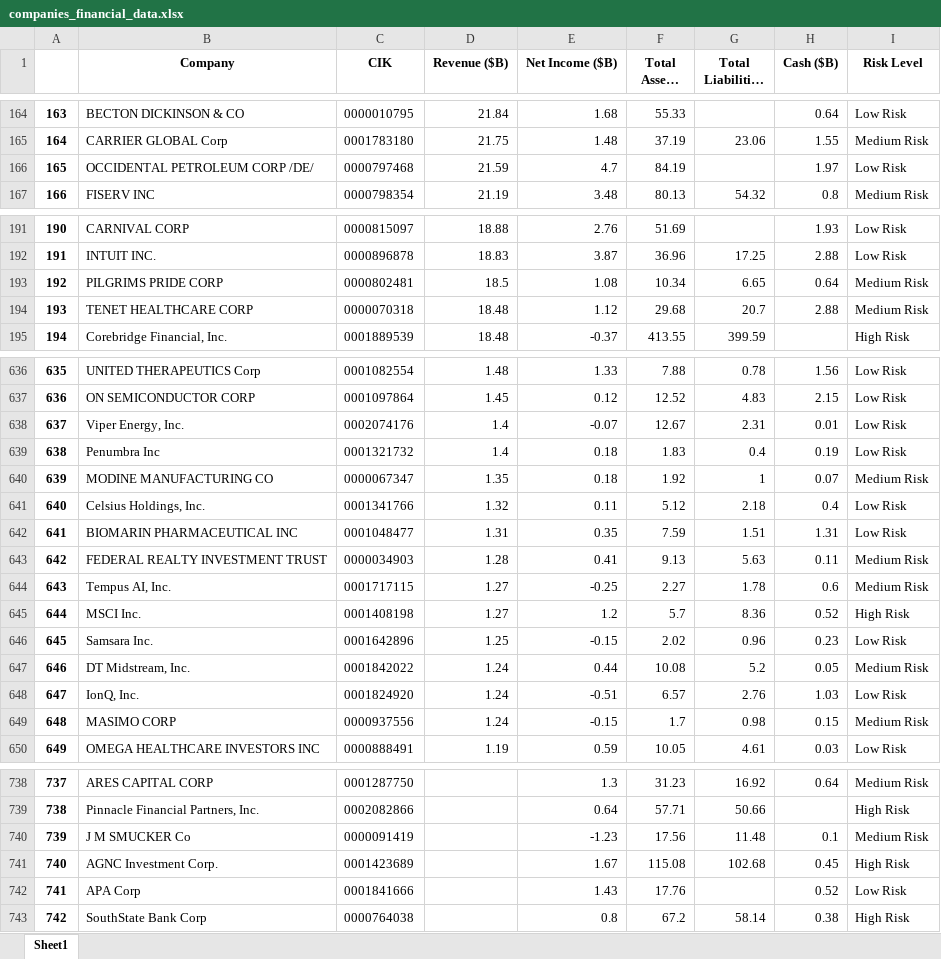
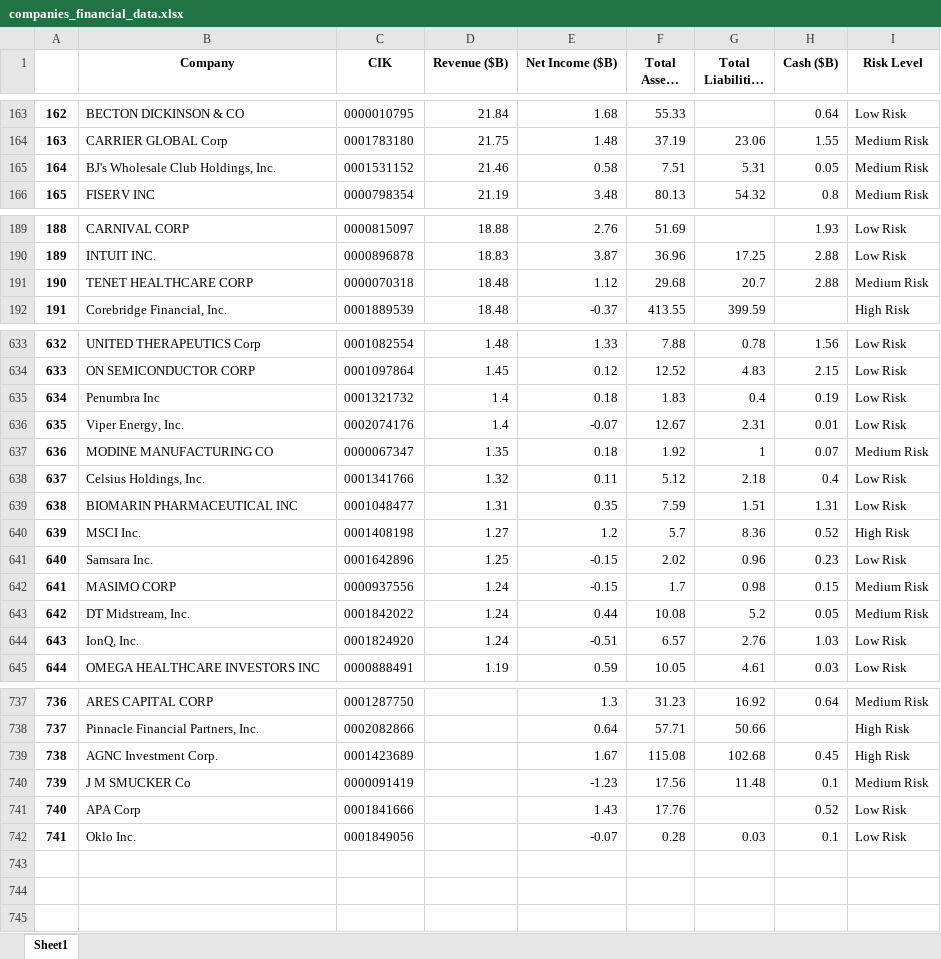
Before and after one commit to kyatham2821/audit-risk-project, an Excel workbook: companies_financial_data.xlsx, sheet Sheet1, drawn as a sheet; only a part is shown, gaps mark what is left out; long unchanged cells end in …; values as stored, in another font and other column widths than the file's, no borders; removed rows and columns are numbered as before the commit, all else as after; the diff covers the shown part only; the diff names each change by its address in the sheet, - before the commit and + after, or states it on an @@ line.

```diff
--- a/companies_financial_data.xlsx (sheet Sheet1)
+++ b/companies_financial_data.xlsx (sheet Sheet1)
@@ column A renumbered between rows 43 and 741 @@
-row 166: 165 | OCCIDENTAL PETROLEUM CORP /DE/ | 0000797468 | 21.59 | 4.7 | 84.19 |  | 1.97 | Low Risk
+row 165: 164 | BJ's Wholesale Club Holdings, Inc. | 0001531152 | 21.46 | 0.58 | 7.51 | 5.31 | 0.05 | Medium Risk
-row 193: 192 | PILGRIMS PRIDE CORP | 0000802481 | 18.5 | 1.08 | 10.34 | 6.65 | 0.64 | Medium Risk
@@ row 639 moved to row 635: 634 @@
-row 643: 642 | FEDERAL REALTY INVESTMENT TRUST | 0000034903 | 1.28 | 0.41 | 9.13 | 5.63 | 0.11 | Medium Risk
-row 644: 643 | Tempus AI, Inc. | 0001717115 | 1.27 | -0.25 | 2.27 | 1.78 | 0.6 | Medium Risk
@@ row 649 moved to row 642: 641 @@
@@ row 741 moved to row 739: 738 @@
-row 743: 742 | SouthState Bank Corp | 0000764038 |  | 0.8 | 67.2 | 58.14 | 0.38 | High Risk
+row 742: 741 | Oklo Inc. | 0001849056 |  | -0.07 | 0.28 | 0.03 | 0.1 | Low Risk
```
Also changed, not shown: 6 added rows, 4 removed rows, 34 moved rows and 4 edited cells elsewhere in this sheet, 20 other files.
